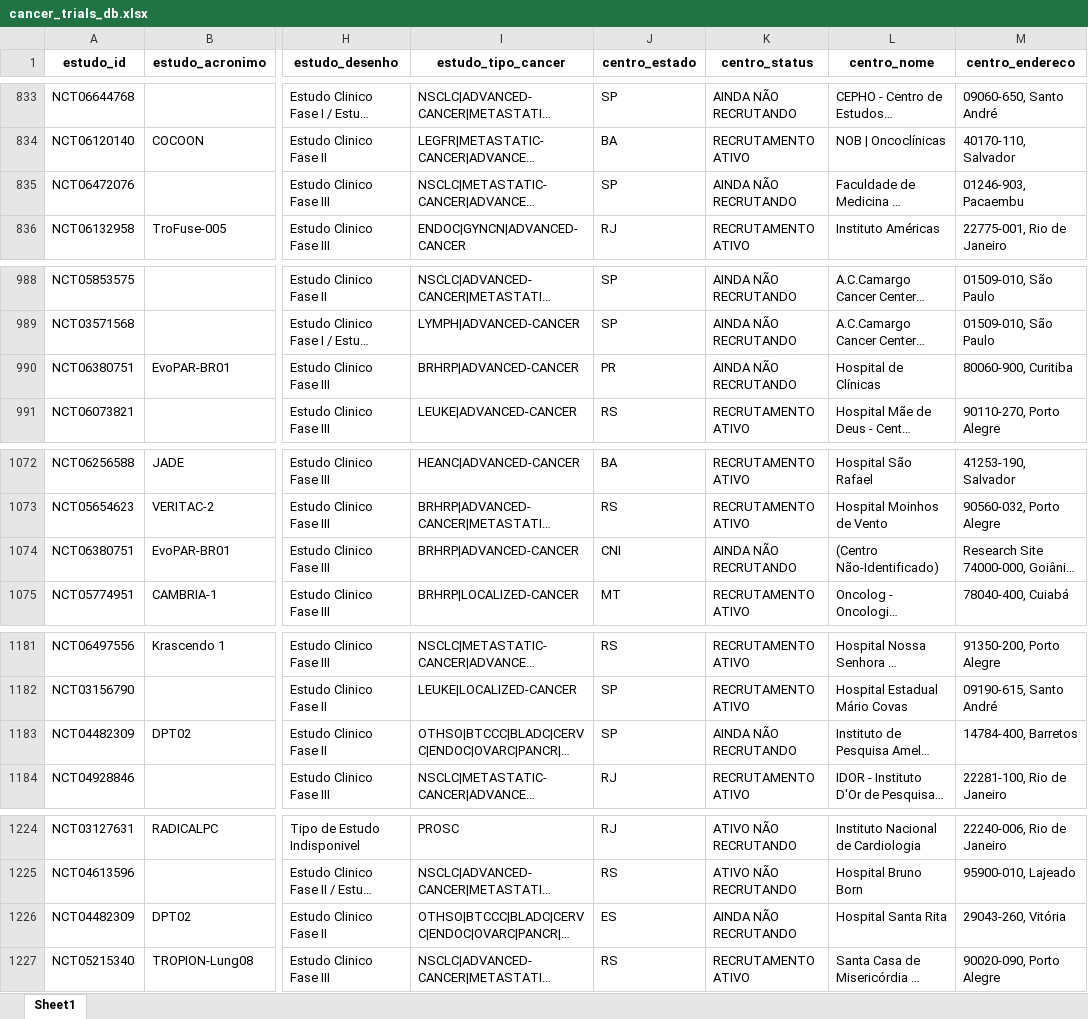
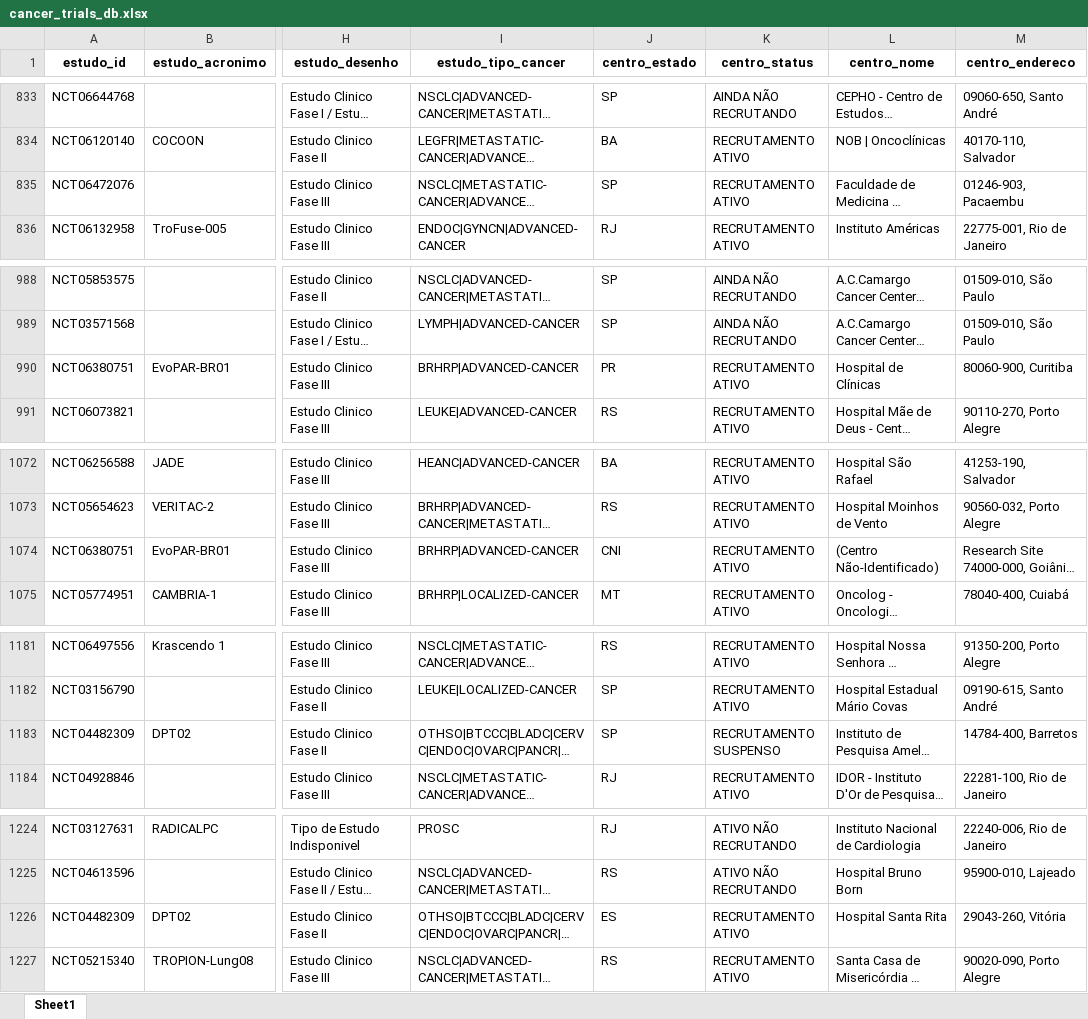
Before and after one commit to felippelazar/CancerTrialsBR, an Excel workbook: data/cancer_trials_db.xlsx, sheet Sheet1, drawn as a sheet; only a part is shown, gaps mark what is left out; long unchanged cells end in …; values as stored, in another font and other column widths than the file's, no borders; the diff covers the shown part only; the diff names each change by its address in the sheet, - before the commit and + after, or states it on an @@ line.

```diff
--- a/data/cancer_trials_db.xlsx (sheet Sheet1)
+++ b/data/cancer_trials_db.xlsx (sheet Sheet1)
-K835 (centro_status): AINDA NÃO RECRUTANDO
+K835 (centro_status): RECRUTAMENTO ATIVO
-K990 (centro_status): AINDA NÃO RECRUTANDO
+K990 (centro_status): RECRUTAMENTO ATIVO
-K1074 (centro_status): AINDA NÃO RECRUTANDO
+K1074 (centro_status): RECRUTAMENTO ATIVO
-K1183 (centro_status): AINDA NÃO RECRUTANDO
+K1183 (centro_status): RECRUTAMENTO SUSPENSO
-K1226 (centro_status): AINDA NÃO RECRUTANDO
+K1226 (centro_status): RECRUTAMENTO ATIVO
```
Also changed, not shown: 4 added rows, 3 removed rows and 38 edited cells elsewhere in this sheet, 3 other files.
